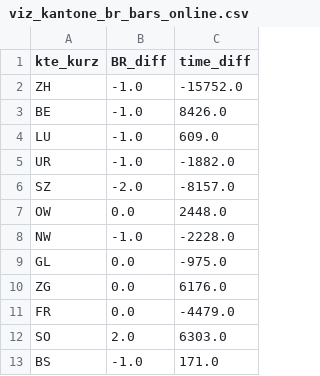
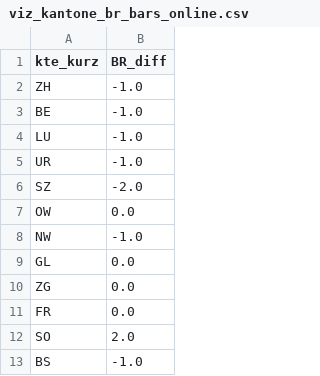
Before and after one commit to tamedia-ddj/bundesraete_repraesentation_2019, a CSV file: output/viz_kantone_br_bars_online.csv, drawn as a sheet; only a part is shown; the diff names each change by its address in the sheet, - before the commit and + after, or states it on an @@ line.

```diff
--- a/output/viz_kantone_br_bars_online.csv
+++ b/output/viz_kantone_br_bars_online.csv
-column C (time_diff), rows 2-13: -15752.0 | 8426.0 | 609.0 | -1882.0 | -8157.0 | 2448.0 | -2228.0 | -975.0 | 6176.0 | -4479.0 | 6303.0 | 171.0
```
Also changed, not shown: output/viz_kantone_br_bars_print.csv, 6 other files.
